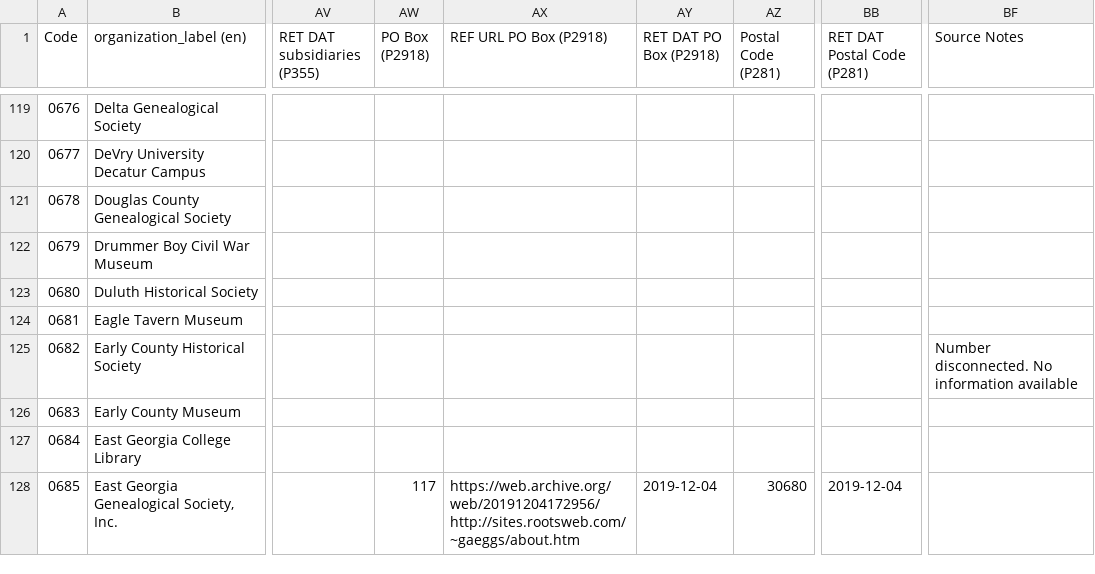
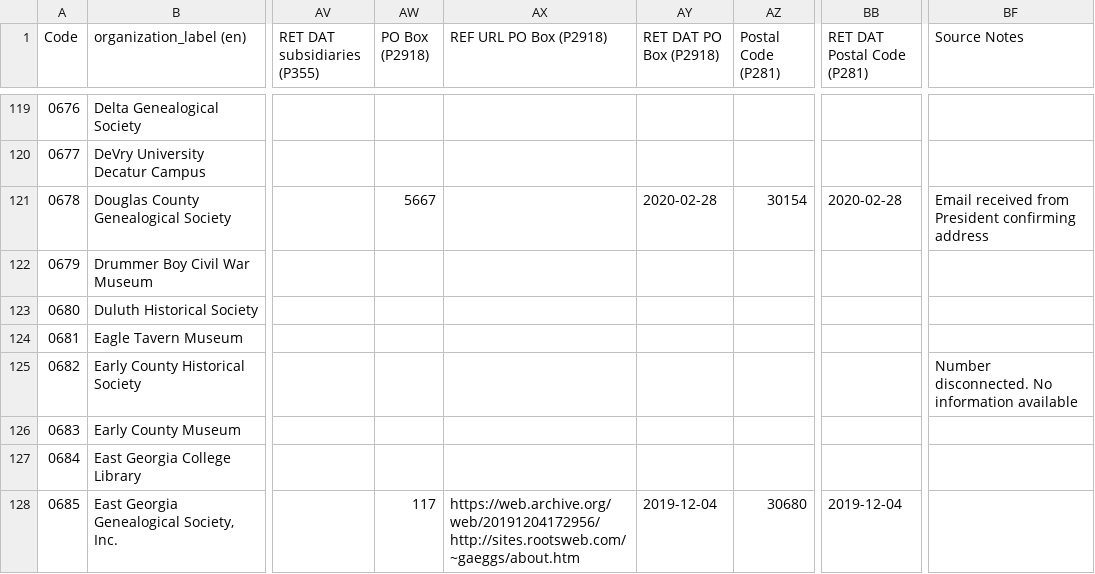
Before and after one commit to AUC-Woodruff-Library/GaNCH-data, a CSV file: data/GHRAC.csv, drawn as a sheet; only a part is shown, gaps mark what is left out; the diff names each change by its address in the sheet, - before the commit and + after, or states it on an @@ line.

Commit message:
2020-02-28 batch2

```diff
--- a/data/GHRAC.csv
+++ b/data/GHRAC.csv
-AW121 (PO Box (P2918)): (empty)
+AW121 (PO Box (P2918)): 5667
-AY121 (RET DAT PO Box (P2918)): (empty)
+AY121 (RET DAT PO Box (P2918)): 2020-02-28
-AZ121 (Postal Code (P281)): (empty)
+AZ121 (Postal Code (P281)): 30154
-BB121 (RET DAT Postal Code (P281)): (empty)
+BB121 (RET DAT Postal Code (P281)): 2020-02-28
-BF121 (Source Notes): (empty)
+BF121 (Source Notes): Email received from President confirming address
```
